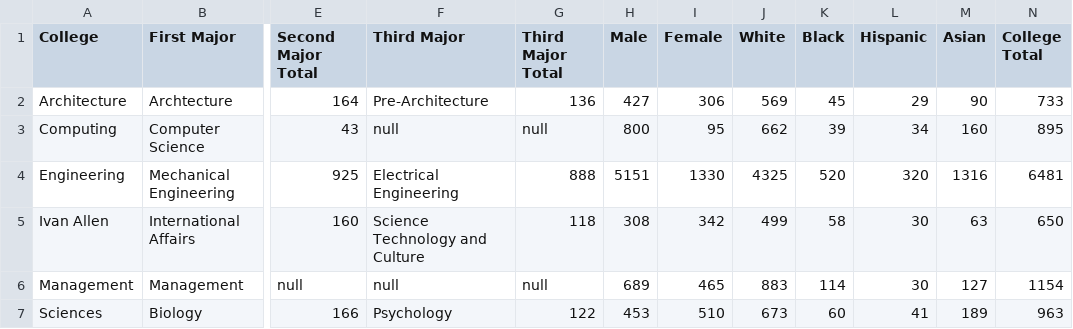
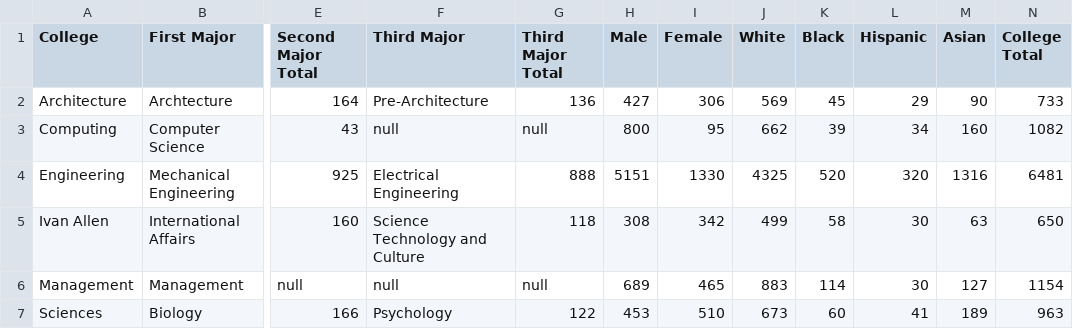
Before and after one commit to chris-millar/InfoVizProject, a CSV file: Visualization/data/2005.csv, drawn as a sheet; only a part is shown, gaps mark what is left out; the diff names each change by its address in the sheet, - before the commit and + after, or states it on an @@ line.

```diff
--- a/Visualization/data/2005.csv
+++ b/Visualization/data/2005.csv
-N3 (College Total): 895
+N3 (College Total): 1082
```
Also changed, not shown: 2 other files.
